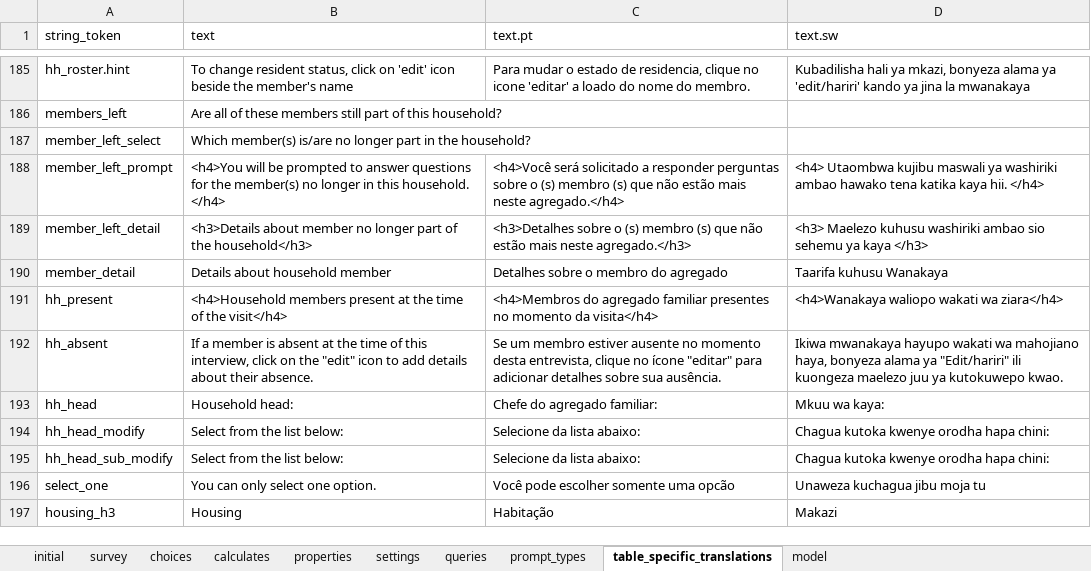
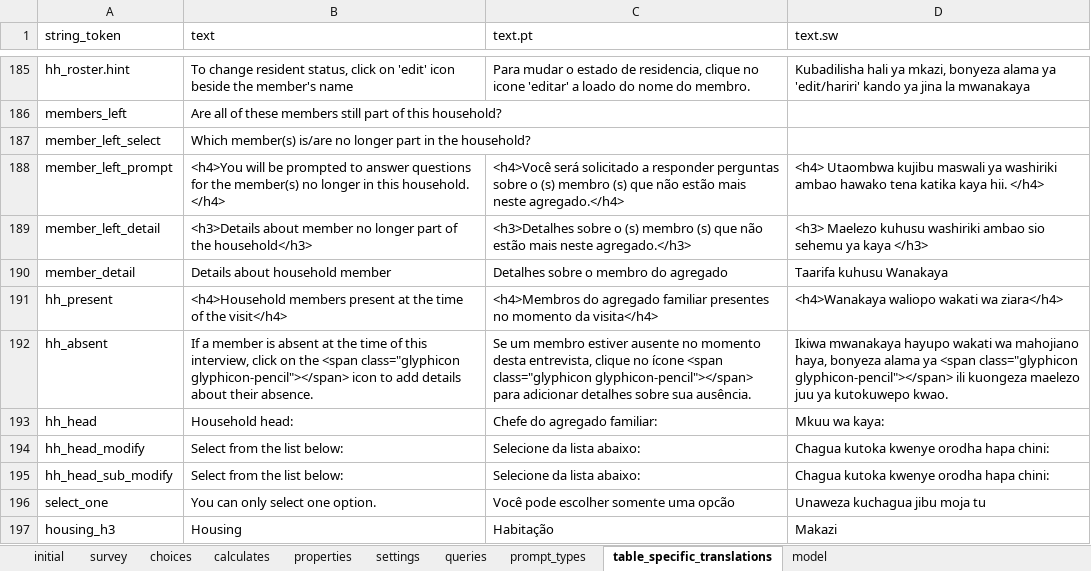
Before and after one commit to karoliscfd/bohemia, an Excel workbook: odkx/app/config/tables/census/forms/census/census.xlsx, sheet table_specific_translations, drawn as a sheet; only a part is shown, gaps mark what is left out; values as stored, in another font and other column widths than the file's, no borders; conditional formats not drawn; the diff names each change by its address in the sheet, - before the commit and + after, or states it on an @@ line.

```diff
--- a/odkx/app/config/tables/census/forms/census/census.xlsx (sheet table_specific_translations)
+++ b/odkx/app/config/tables/census/forms/census/census.xlsx (sheet table_specific_translations)
-B192 (text): …on the "edit" icon to…
+B192 (text): …on the <span class="glyphicon glyphicon-pencil"></span> icon to…
-C192 (text.pt): …no ícone "editar" para adicionar…
+C192 (text.pt): …no ícone <span class="glyphicon glyphicon-pencil"></span> para adicionar…
-D192 (text.sw): …alama ya "Edit/hariri" ili kuongeza…
+D192 (text.sw): …alama ya <span class="glyphicon glyphicon-pencil"></span> ili kuongeza…
```
Also changed, not shown: sheet survey, sheet queries, sheet settings, formulas that keep their value, odkx/app/config/assets/framework/forms/framework/framework.xlsx, odkx/app/config/tables/hh_member/forms/hh_member/hh_member.xlsx, 11 other files.
